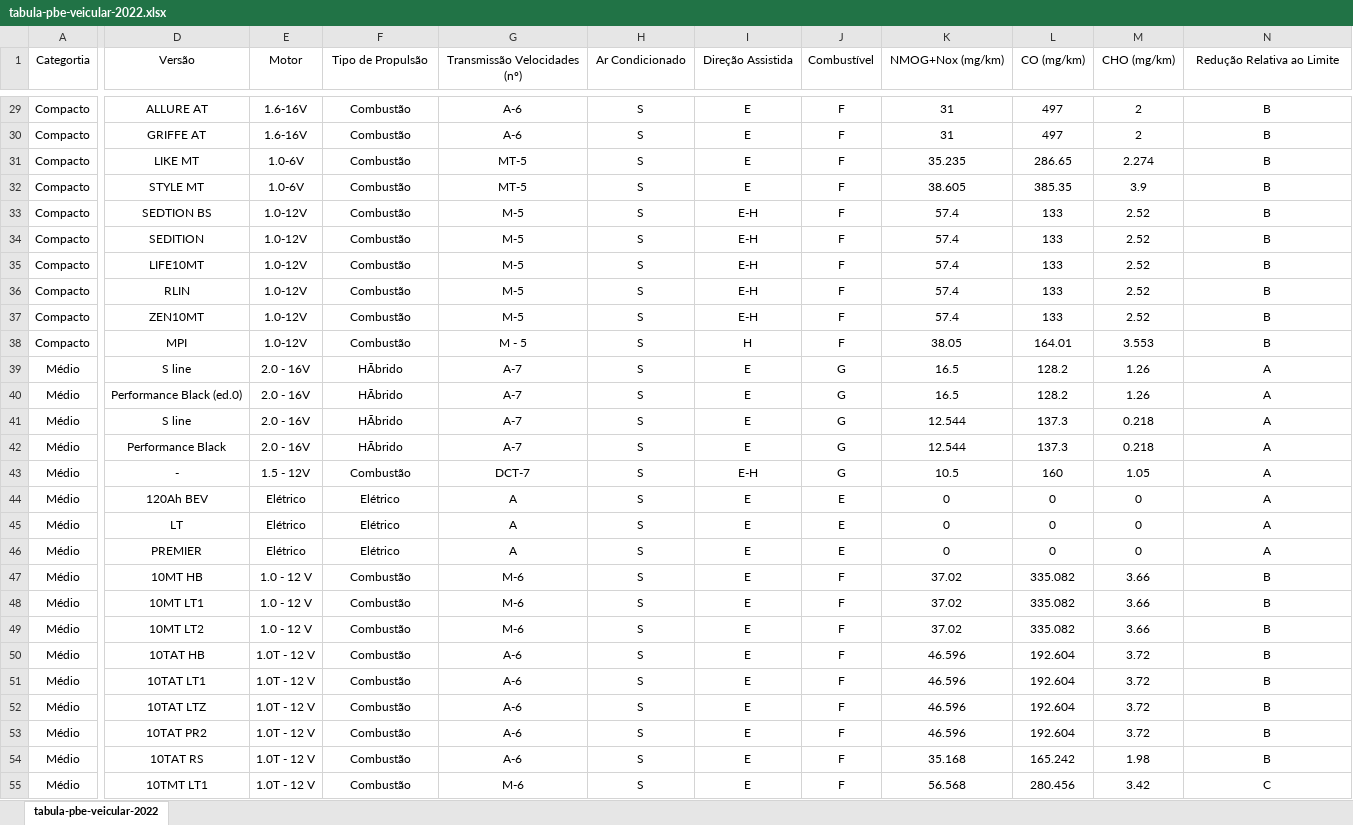
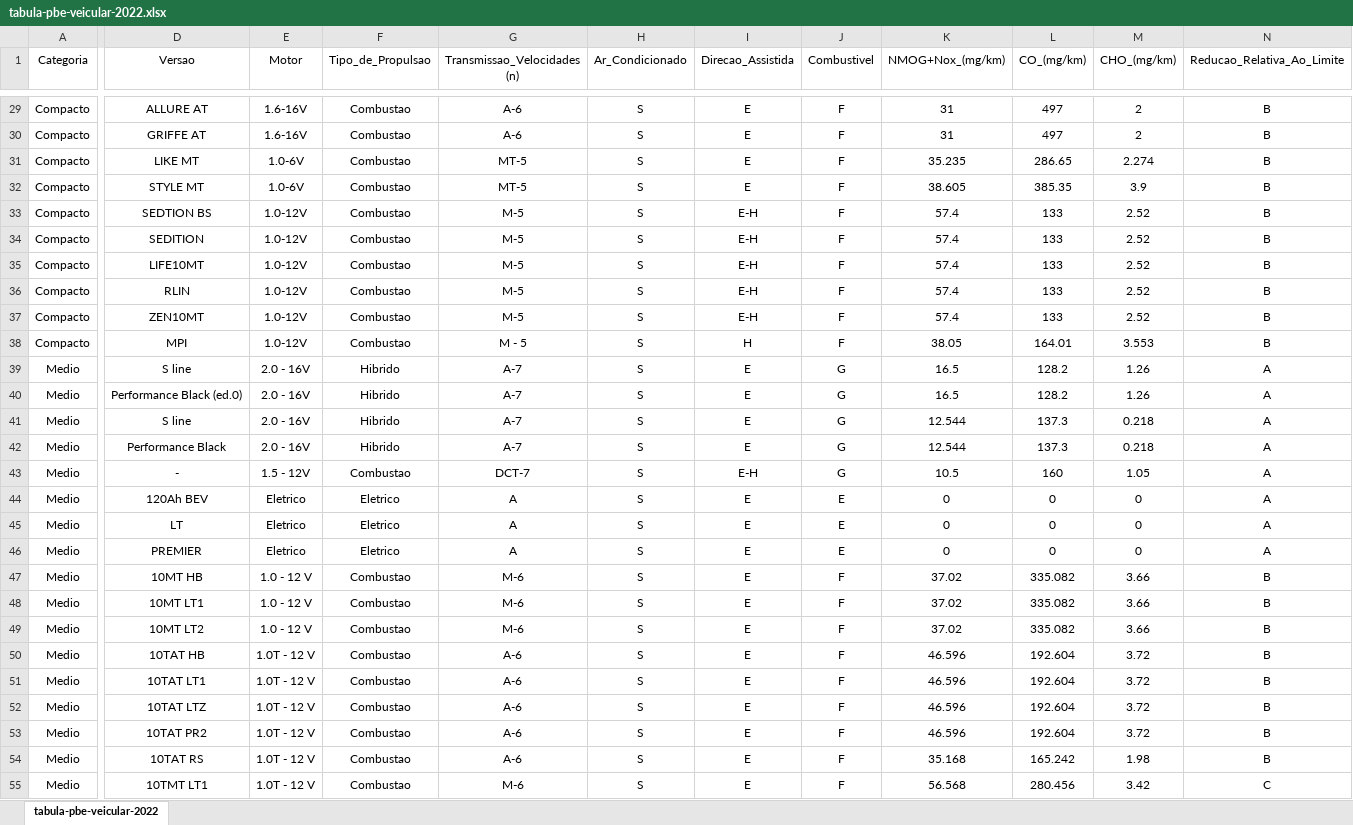
Before and after one commit to KhawanC/Pdf_csv_xlsx_json-convert, an Excel workbook: tabula-pbe-veicular-2022.xlsx, sheet tabula-pbe-veicular-2022, drawn as a sheet; only a part is shown, gaps mark what is left out; values as stored, in another font and other column widths than the file's, no borders; the diff covers the shown part only; the diff names each change by its address in the sheet, - before the commit and + after, or states it on an @@ line.

```diff
--- a/tabula-pbe-veicular-2022.xlsx (sheet tabula-pbe-veicular-2022)
+++ b/tabula-pbe-veicular-2022.xlsx (sheet tabula-pbe-veicular-2022)
-A1: Categortia
+A1: Categoria
-D1: Versão
+D1: Versao
-F1: Tipo de Propulsão
+F1: Tipo_de_Propulsao
-G1: Transmissão Velocidades (nº)
+G1: Transmissao_Velocidades (n)
-H1: Ar Condicionado
+H1: Ar_Condicionado
-I1: Direção Assistida
+I1: Direcao_Assistida
-J1: Combustível
+J1: Combustivel
-K1: NMOG+Nox (mg/km)
+K1: NMOG+Nox_(mg/km)
-L1: CO (mg/km)
+L1: CO_(mg/km)
-M1: CHO (mg/km)
+M1: CHO_(mg/km)
-N1: Redução Relativa ao Limite
+N1: Reducao_Relativa_Ao_Limite
-F29:F38 (Tipo_de_Propulsao): Combustão
+F29:F38 (Tipo_de_Propulsao): Combustao
-A39:A55 (Categoria): Médio
+A39:A55 (Categoria): Medio
-F39:F42 (Tipo_de_Propulsao): HÃbrido
+F39:F42 (Tipo_de_Propulsao): Hibrido
-F43 (Tipo_de_Propulsao): Combustão
+F43 (Tipo_de_Propulsao): Combustao
-E44:E46 (Motor): Elétrico
+E44:E46 (Motor): Eletrico
-F44:F46 (Tipo_de_Propulsao): Elétrico
+F44:F46 (Tipo_de_Propulsao): Eletrico
-F47:F55 (Tipo_de_Propulsao): Combustão
+F47:F55 (Tipo_de_Propulsao): Combustao
```
Also changed, not shown: 658 edited cells elsewhere in this sheet, 2 other files.
